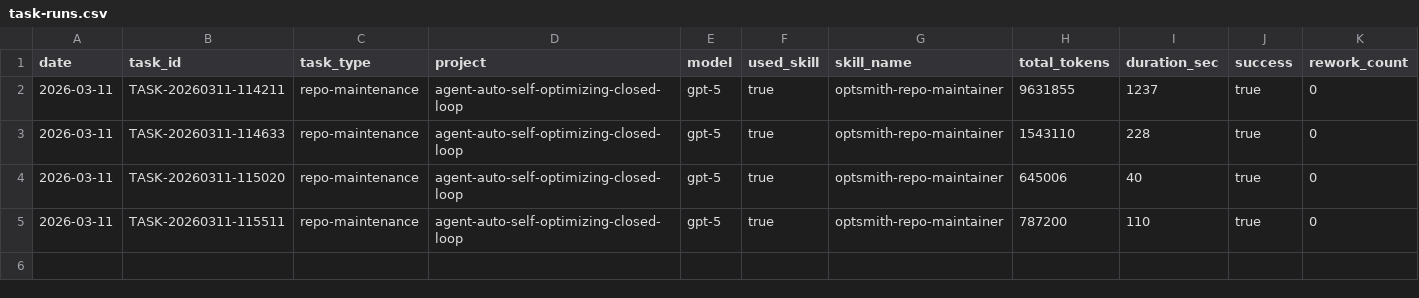
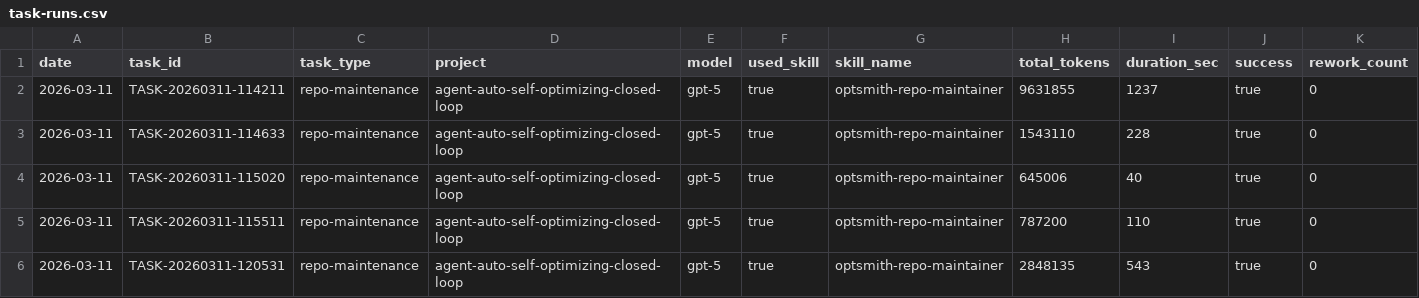
Before and after one commit to korilin/agent-auto-self-optimizing-closed-loop, a CSV file: .agents/optsmith-data/metrics/task-runs.csv, drawn as a sheet.

```diff
--- a/.agents/optsmith-data/metrics/task-runs.csv
+++ b/.agents/optsmith-data/metrics/task-runs.csv
@@ -5 +5,2 @@ date,task_id,task_type,project,model,used_skill,skill_name,total_tokens,duration
 2026-03-11,TASK-20260311-115511,repo-maintenance,agent-auto-self-optimizing-closed-loop,gpt-5,true,optsmith-repo-maintainer,787200,110,true,0
+2026-03-11,TASK-20260311-120531,repo-maintenance,agent-auto-self-optimizing-closed-loop,gpt-5,true,optsmith-repo-maintainer,2848135,543,true,0
```
Also changed, not shown: 4 other files.
